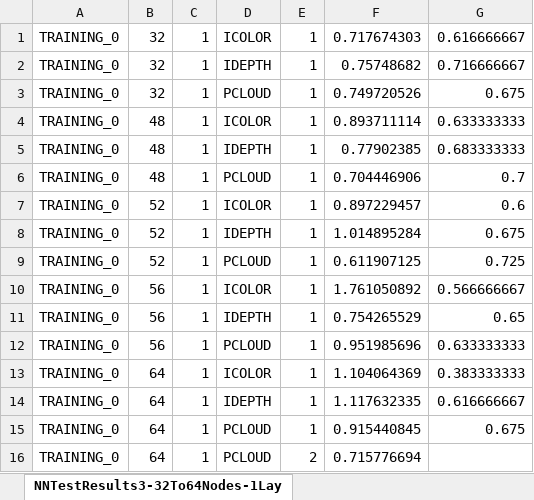
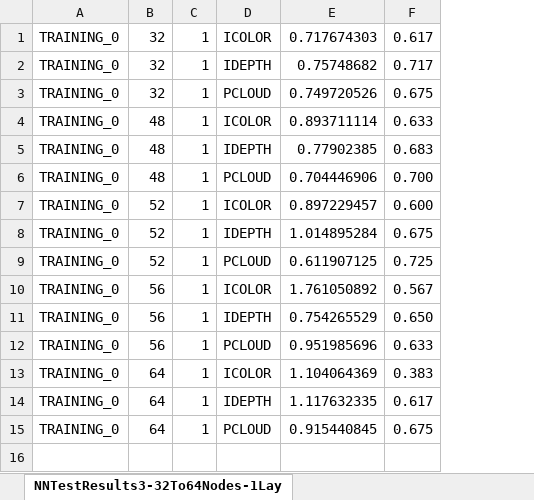
Before and after one commit to ForeverTangent/CS-660-Semester-Project-V2, an Excel workbook: RESULTS/NNTestResults3-32To64Nodes-1Layer.xlsx, sheet NNTestResults3-32To64Nodes-1Lay, drawn as a sheet; values as stored, in another font and other column widths than the file's, no borders; conditional formats not drawn; removed rows and columns are numbered as before the commit, all else as after; the diff names each change by its address in the sheet, - before the commit and + after, or states it on an @@ line.

```diff
--- a/RESULTS/NNTestResults3-32To64Nodes-1Layer.xlsx (sheet NNTestResults3-32To64Nodes-1Lay)
+++ b/RESULTS/NNTestResults3-32To64Nodes-1Layer.xlsx (sheet NNTestResults3-32To64Nodes-1Lay)
-column E, rows 1-15: all 1
-column G, rows 1-15: 0.616666667 | 0.716666667 | 0.675 | 0.633333333 | 0.683333333 | 0.7 | 0.6 | 0.675 | 0.725 | 0.566666667 | 0.65 | 0.633333333 | 0.383333333 | 0.616666667 | 0.675
+column F, rows 1-15: 0.617 | 0.717 | 0.675 | 0.633 | 0.683 | 0.700 | 0.600 | 0.675 | 0.725 | 0.567 | 0.650 | 0.633 | 0.383 | 0.617 | 0.675
-row 16: TRAINING_0 | 64 | 1 | PCLOUD | 2 | 0.715776694
```
Also changed, not shown: RESULTS/NNTestResults-1Layer-4To256Nodes-32Epochs.xlsx, 4 other files.
